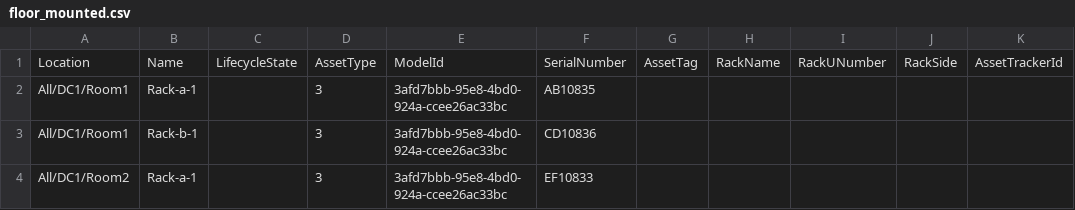
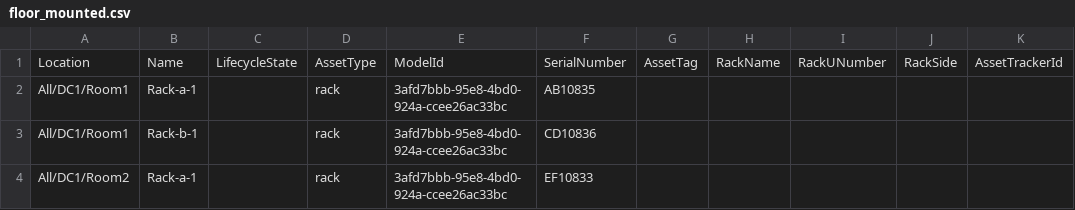
Before and after one commit to HyperviewHQ/sample_code, a CSV file: src/powershell/data/floor_mounted.csv, drawn as a sheet.

```diff
--- a/src/powershell/data/floor_mounted.csv
+++ b/src/powershell/data/floor_mounted.csv
@@ -1,4 +1,4 @@
 Location,Name,LifecycleState,AssetType,ModelId,SerialNumber,AssetTag,RackName,RackUNumber,RackSide,AssetTrackerId
-All/DC1/Room1,Rack-a-1,,3,3afd7bbb-95e8-4bd0-924a-ccee26ac33bc,AB10835,,,,,
-All/DC1/Room1,Rack-b-1,,3,3afd7bbb-95e8-4bd0-924a-ccee26ac33bc,CD10836,,,,,
-All/DC1/Room2,Rack-a-1,,3,3afd7bbb-95e8-4bd0-924a-ccee26ac33bc,EF10833,,,,,
+All/DC1/Room1,Rack-a-1,,rack,3afd7bbb-95e8-4bd0-924a-ccee26ac33bc,AB10835,,,,,
+All/DC1/Room1,Rack-b-1,,rack,3afd7bbb-95e8-4bd0-924a-ccee26ac33bc,CD10836,,,,,
+All/DC1/Room2,Rack-a-1,,rack,3afd7bbb-95e8-4bd0-924a-ccee26ac33bc,EF10833,,,,,
```
Also changed, not shown: src/powershell/data/in_rack.csv, 2 other files.
